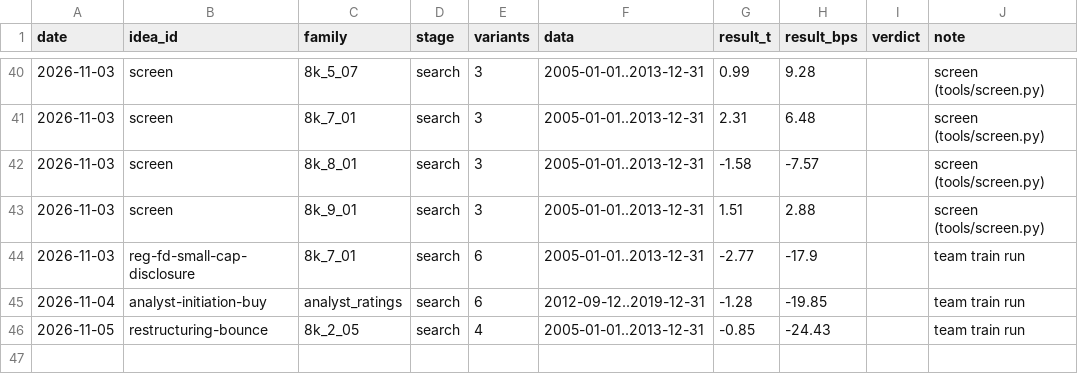
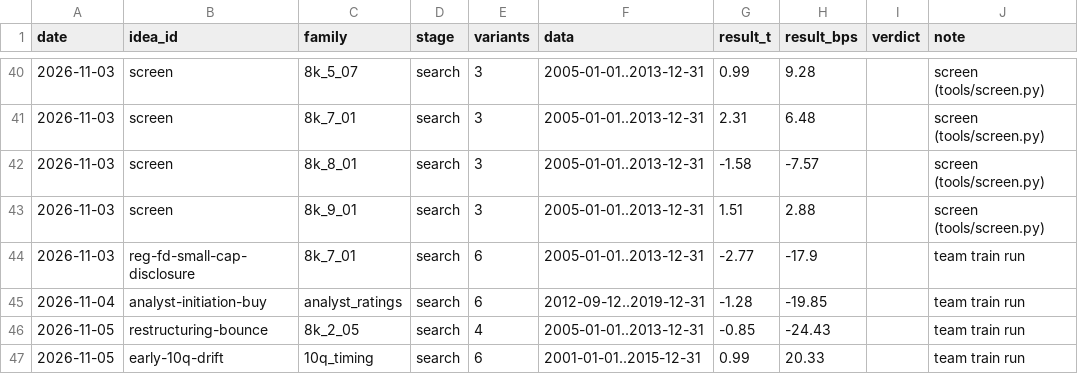
Before and after one commit to MrKoods/StockAnalysis, a CSV file: registry/trials.csv, drawn as a sheet; only a part is shown, gaps mark what is left out.

```diff
--- a/registry/trials.csv
+++ b/registry/trials.csv
@@ -46 +46,2 @@ date,idea_id,family,stage,variants,data,result_t,result_bps,verdict,note
 2026-11-05,restructuring-bounce,8k_2_05,search,4,2005-01-01..2013-12-31,-0.85,-24.43,,team train run
+2026-11-05,early-10q-drift,10q_timing,search,6,2001-01-01..2015-12-31,0.99,20.33,,team train run
```
Also changed, not shown: registry/ideas.csv, 2 other files.
